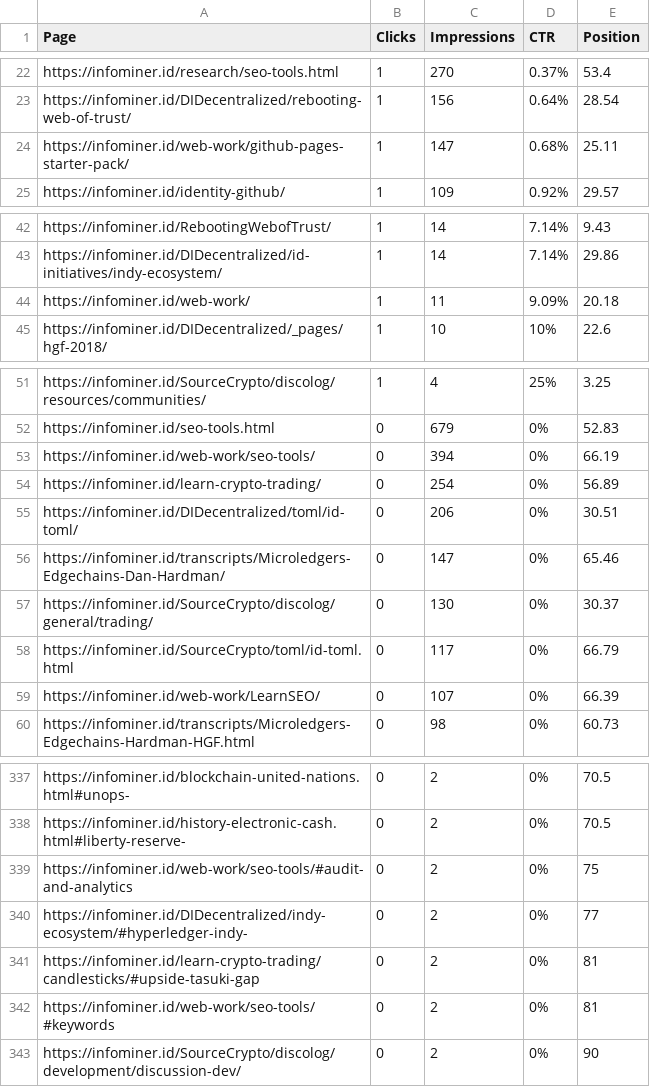
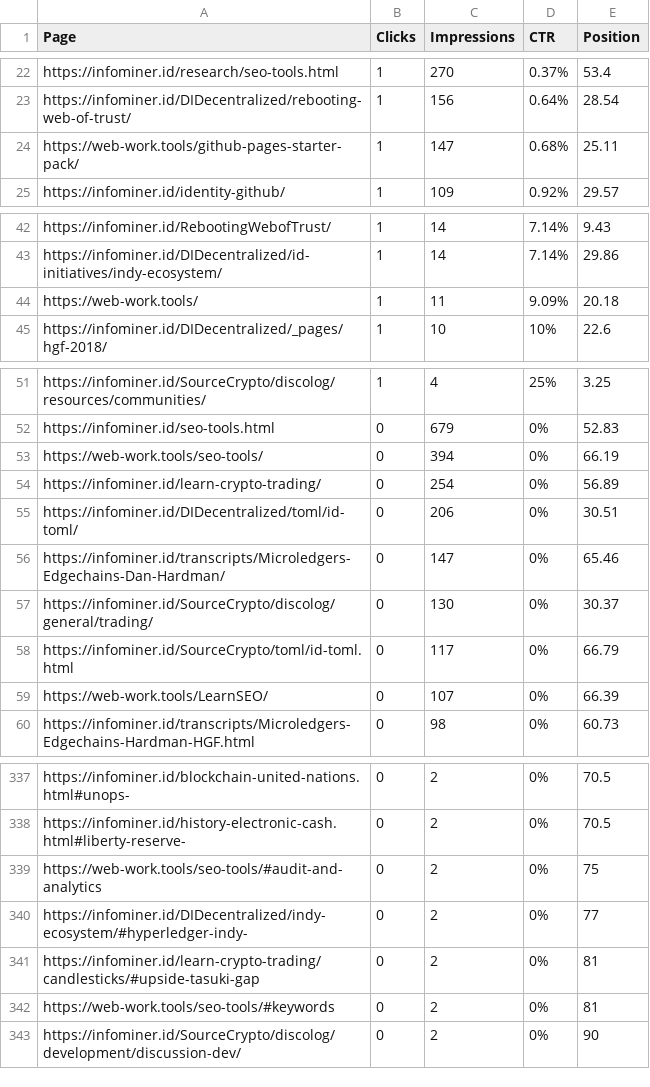
Before and after one commit to web-work-tools/web-work-tools.github.io, a CSV file: _data/performance1.csv, drawn as a sheet; only a part is shown, gaps mark what is left out; the diff covers the shown part only.

```diff
--- a/_data/performance1.csv
+++ b/_data/performance1.csv
@@ -23,3 +23,3 @@ https://infominer.id/research/seo-tools.html,1,270,0.37%,53.4
 https://infominer.id/DIDecentralized/rebooting-web-of-trust/,1,156,0.64%,28.54
-https://infominer.id/web-work/github-pages-starter-pack/,1,147,0.68%,25.11
+https://web-work.tools/github-pages-starter-pack/,1,147,0.68%,25.11
 https://infominer.id/identity-github/,1,109,0.92%,29.57
@@ -43,3 +43,3 @@ https://infominer.id/RebootingWebofTrust/,1,14,7.14%,9.43
 https://infominer.id/DIDecentralized/id-initiatives/indy-ecosystem/,1,14,7.14%,29.86
-https://infominer.id/web-work/,1,11,9.09%,20.18
+https://web-work.tools/,1,11,9.09%,20.18
 https://infominer.id/DIDecentralized/_pages/hgf-2018/,1,10,10%,22.6
@@ -52,3 +52,3 @@ https://infominer.id/SourceCrypto/discolog/resources/communities/,1,4,25%,3.25
 https://infominer.id/seo-tools.html,0,679,0%,52.83
-https://infominer.id/web-work/seo-tools/,0,394,0%,66.19
+https://web-work.tools/seo-tools/,0,394,0%,66.19
 https://infominer.id/learn-crypto-trading/,0,254,0%,56.89
@@ -58,3 +58,3 @@ https://infominer.id/SourceCrypto/discolog/general/trading/,0,130,0%,30.37
 https://infominer.id/SourceCrypto/toml/id-toml.html,0,117,0%,66.79
-https://infominer.id/web-work/LearnSEO/,0,107,0%,66.39
+https://web-work.tools/LearnSEO/,0,107,0%,66.39
 https://infominer.id/transcripts/Microledgers-Edgechains-Hardman-HGF.html,0,98,0%,60.73
@@ -338,6 +338,6 @@ https://infominer.id/blockchain-united-nations.html#unops-,0,2,0%,70.5
 https://infominer.id/history-electronic-cash.html#liberty-reserve-,0,2,0%,70.5
-https://infominer.id/web-work/seo-tools/#audit-and-analytics,0,2,0%,75
+https://web-work.tools/seo-tools/#audit-and-analytics,0,2,0%,75
 https://infominer.id/DIDecentralized/indy-ecosystem/#hyperledger-indy-,0,2,0%,77
 https://infominer.id/learn-crypto-trading/candlesticks/#upside-tasuki-gap,0,2,0%,81
-https://infominer.id/web-work/seo-tools/#keywords,0,2,0%,81
+https://web-work.tools/seo-tools/#keywords,0,2,0%,81
 https://infominer.id/SourceCrypto/discolog/development/discussion-dev/,0,2,0%,90
```
Also changed, not shown: 12 edited cells elsewhere in this file, images/infolytics/infominer-id-Performance-2019-05-24.csv, images/infolytics/performance1.csv, 19 other files.
